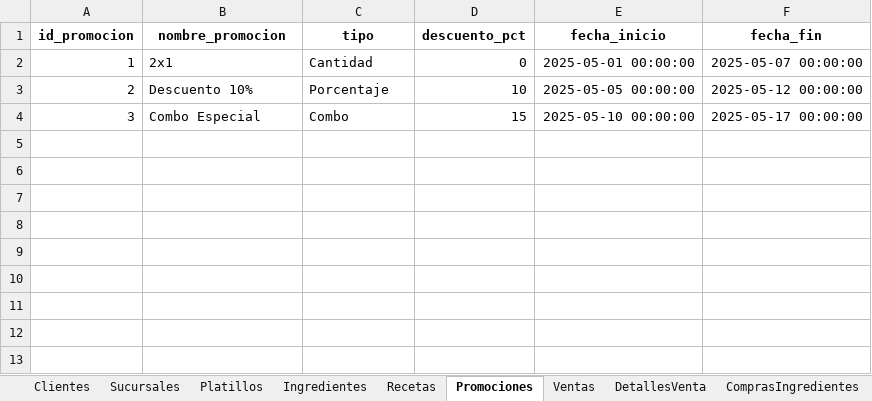
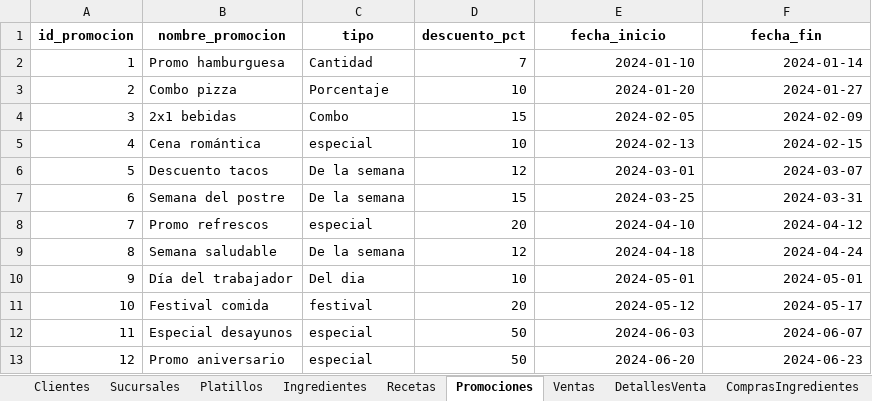
Before and after one commit to Fernando0215/Proyecto-final-BI, an Excel workbook: Datos_Restaurante_Ejemplo_6meses.xlsx, sheet Promociones, drawn as a sheet; values as stored, in another font and other column widths than the file's, no borders; charts and pictures not drawn; the diff names each change by its address in the sheet, - before the commit and + after, or states it on an @@ line.

```diff
--- a/Datos_Restaurante_Ejemplo_6meses.xlsx (sheet Promociones)
+++ b/Datos_Restaurante_Ejemplo_6meses.xlsx (sheet Promociones)
-B2 (nombre_promocion): 2x1
+B2 (nombre_promocion): Promo hamburguesa
-D2 (descuento_pct): 0
+D2 (descuento_pct): 7
-E2 (fecha_inicio): 2025-05-01 00:00:00
+E2 (fecha_inicio): 2024-01-10
-F2 (fecha_fin): 2025-05-07 00:00:00
+F2 (fecha_fin): 2024-01-14
-B3 (nombre_promocion): Descuento 10%
+B3 (nombre_promocion): Combo pizza
-E3 (fecha_inicio): 2025-05-05 00:00:00
+E3 (fecha_inicio): 2024-01-20
-F3 (fecha_fin): 2025-05-12 00:00:00
+F3 (fecha_fin): 2024-01-27
-B4 (nombre_promocion): Combo Especial
+B4 (nombre_promocion): 2x1 bebidas
-E4 (fecha_inicio): 2025-05-10 00:00:00
+E4 (fecha_inicio): 2024-02-05
-F4 (fecha_fin): 2025-05-17 00:00:00
+F4 (fecha_fin): 2024-02-09
+row 5: 4 | Cena romántica | especial | 10 | 2024-02-13 | 2024-02-15
+row 6: 5 | Descuento tacos | De la semana | 12 | 2024-03-01 | 2024-03-07
+row 7: 6 | Semana del postre | De la semana | 15 | 2024-03-25 | 2024-03-31
+row 8: 7 | Promo refrescos | especial | 20 | 2024-04-10 | 2024-04-12
+row 9: 8 | Semana saludable | De la semana | 12 | 2024-04-18 | 2024-04-24
+row 10: 9 | Día del trabajador | Del dia | 10 | 2024-05-01 | 2024-05-01
+row 11: 10 | Festival comida | festival | 20 | 2024-05-12 | 2024-05-17
+row 12: 11 | Especial desayunos | especial | 50 | 2024-06-03 | 2024-06-07
+row 13: 12 | Promo aniversario | especial | 50 | 2024-06-20 | 2024-06-23
```
Also changed, not shown: other sheet tabs, charts or pictures, 31 other files.
